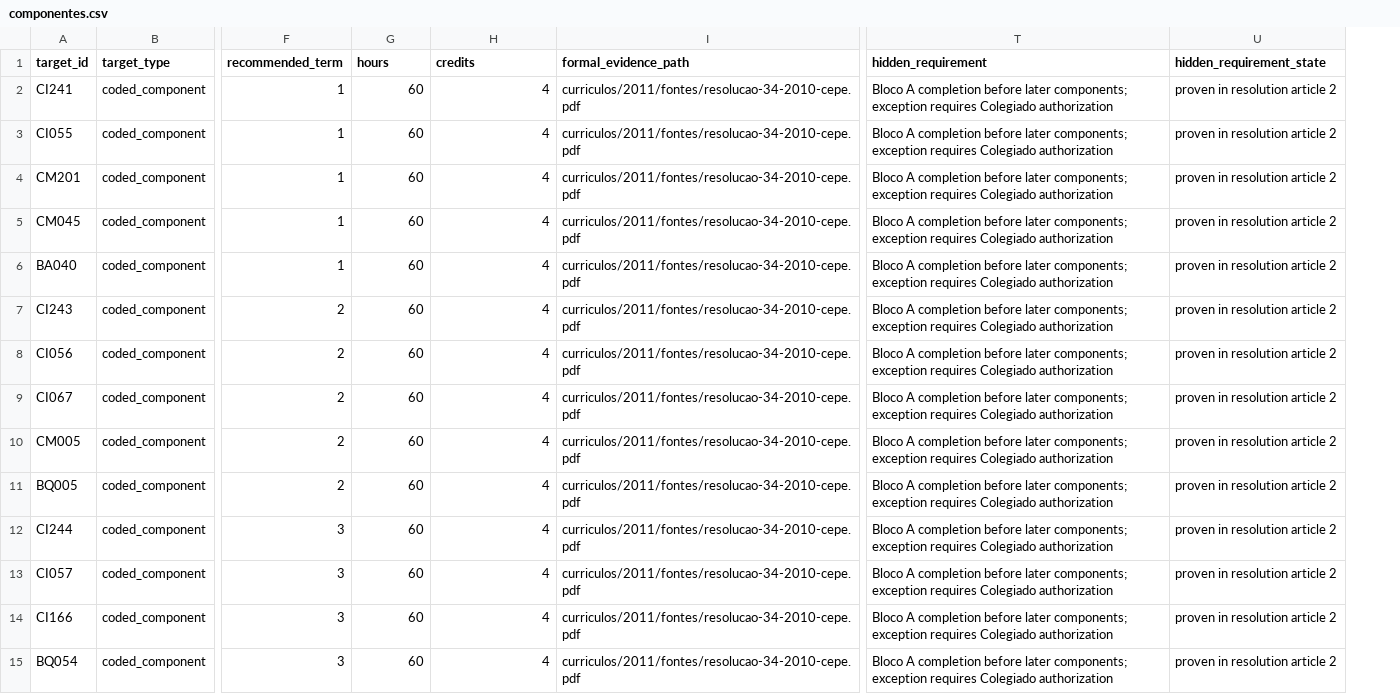
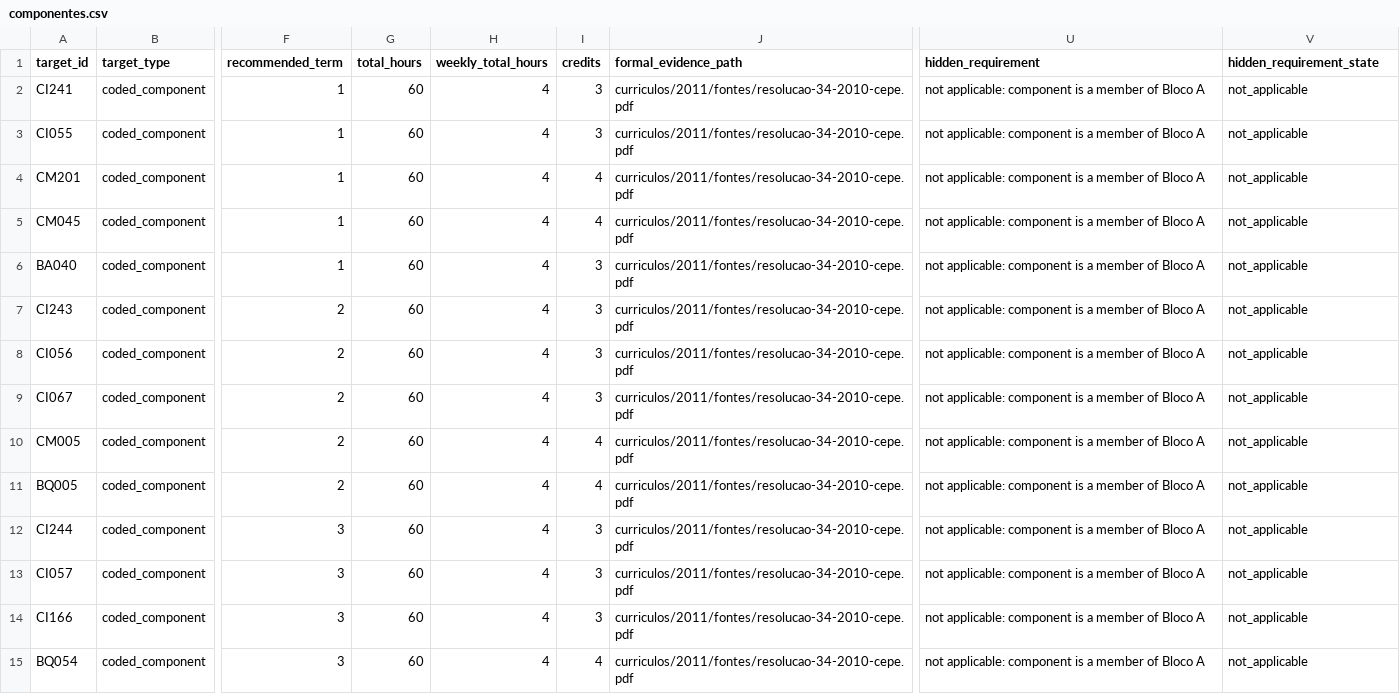
Before and after one commit to vinnses/ibm, a CSV file: curriculos/2011/inventario/componentes.csv, drawn as a sheet; only a part is shown, gaps mark what is left out; addresses are those after the commit; the diff covers the shown part only; the diff names each change by its address in the sheet, - before the commit and + after, or states it on an @@ line.

```diff
--- a/curriculos/2011/inventario/componentes.csv
+++ b/curriculos/2011/inventario/componentes.csv
+column I (credits), rows 2-15: 3 | 3 | 4 | 4 | 3 | 3 | 3 | 3 | 4 | 4 | 3 | 3 | 3 | 4
-G1: hours
+G1: total_hours
-H1: credits
+H1: weekly_total_hours
-U2:U15 (hidden_requirement): Bloco A completion before later components; exception requires Colegiado authorization
+U2:U15 (hidden_requirement): not applicable: component is a member of Bloco A
-V2:V15 (hidden_requirement_state): proven in resolution article 2
+V2:V15 (hidden_requirement_state): not_applicable
```
Also changed, not shown: 55 edited cells elsewhere in this file, curriculos/2011/inventario/dependencias.csv, 3 other files.
